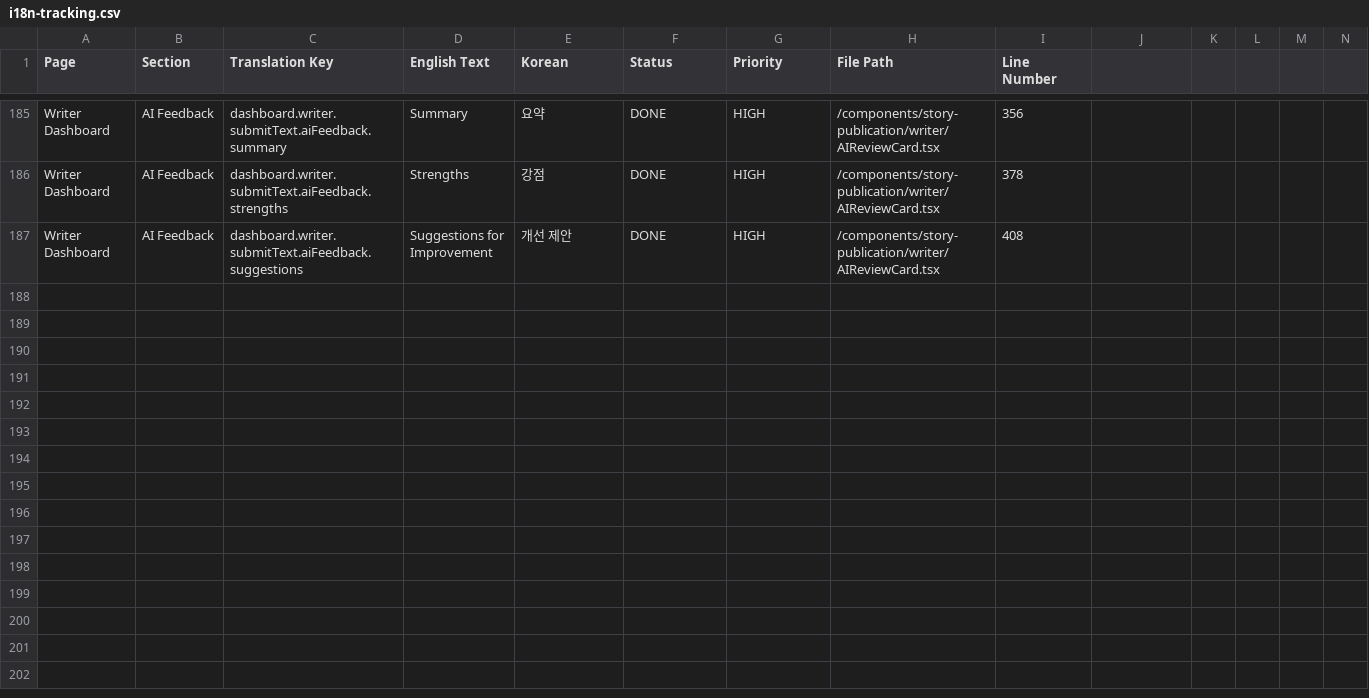
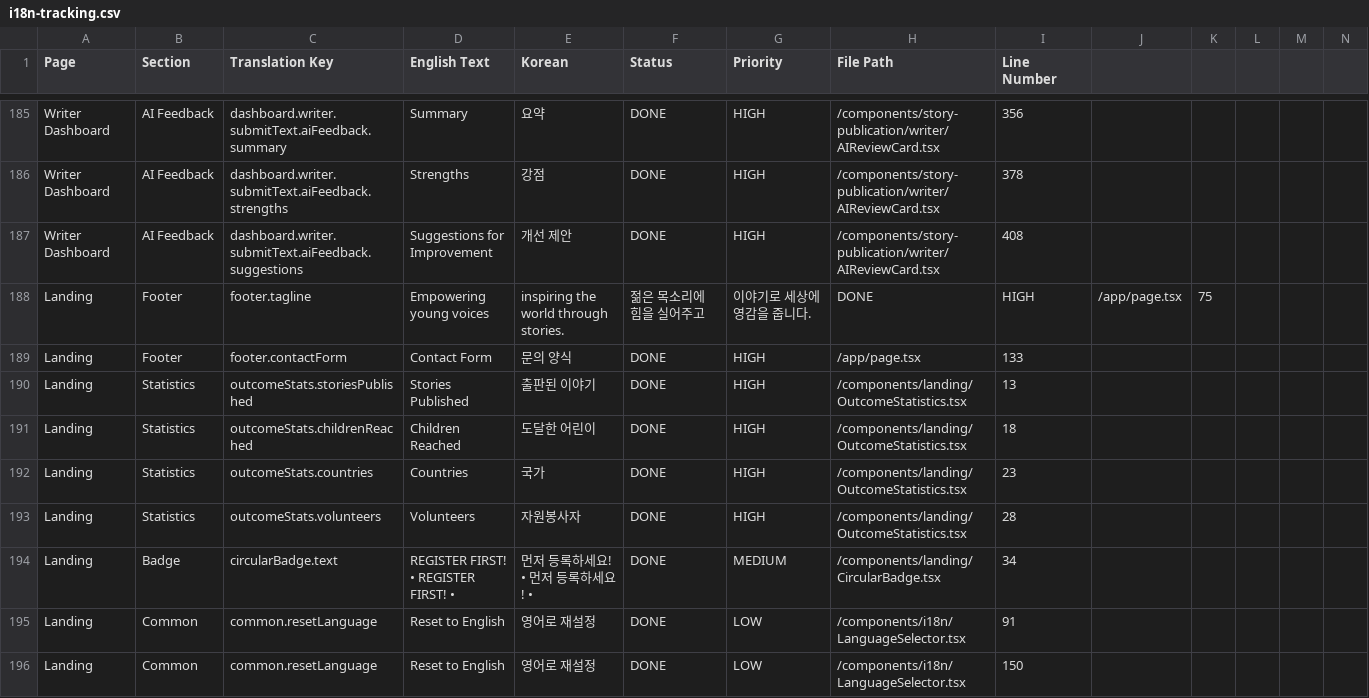
Before and after one commit to JihunKong/1001project, a CSV file: docs/i18n-tracking.csv, drawn as a sheet; only a part is shown, gaps mark what is left out; rows hold the shown columns only; the diff names each change by its address in the sheet, - before the commit and + after, or states it on an @@ line.

```diff
--- a/docs/i18n-tracking.csv
+++ b/docs/i18n-tracking.csv
+row 188: Landing | Footer | footer.tagline | Empowering young voices | inspiring the world through stories. | 젊은 목소리에 힘을 실어주고 | 이야기로 세상에 영감을 줍니다. | DONE | HIGH | /app/page.tsx | 75
+row 189: Landing | Footer | footer.contactForm | Contact Form | 문의 양식 | DONE | HIGH | /app/page.tsx | 133
+row 190: Landing | Statistics | outcomeStats.storiesPublished | Stories Published | 출판된 이야기 | DONE | HIGH | /components/landing/OutcomeStatistics.tsx | 13
+row 191: Landing | Statistics | outcomeStats.childrenReached | Children Reached | 도달한 어린이 | DONE | HIGH | /components/landing/OutcomeStatistics.tsx | 18
+row 192: Landing | Statistics | outcomeStats.countries | Countries | 국가 | DONE | HIGH | /components/landing/OutcomeStatistics.tsx | 23
+row 193: Landing | Statistics | outcomeStats.volunteers | Volunteers | 자원봉사자 | DONE | HIGH | /components/landing/OutcomeStatistics.tsx | 28
+row 194: Landing | Badge | circularBadge.text | REGISTER FIRST! • REGISTER FIRST! • | 먼저 등록하세요! • 먼저 등록하세요! • | DONE | MEDIUM | /components/landing/CircularBadge.tsx | 34
+row 195: Landing | Common | common.resetLanguage | Reset to English | 영어로 재설정 | DONE | LOW | /components/i18n/LanguageSelector.tsx | 91
+row 196: Landing | Common | common.resetLanguage | Reset to English | 영어로 재설정 | DONE | LOW | /components/i18n/LanguageSelector.tsx | 150
```
Also changed, not shown: 26 other files.
